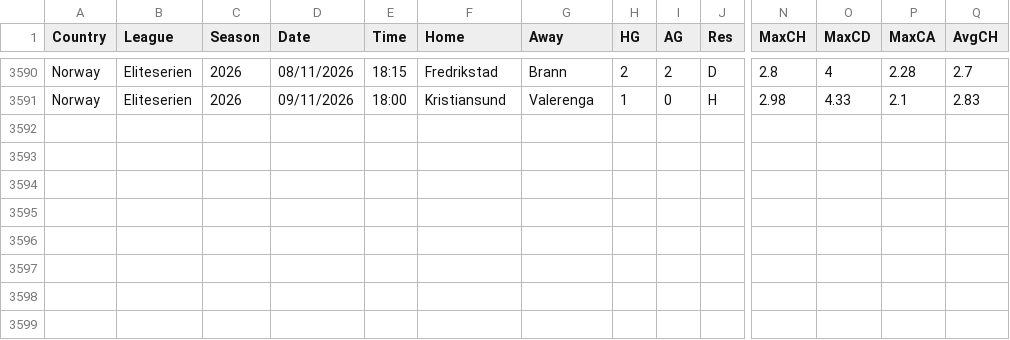
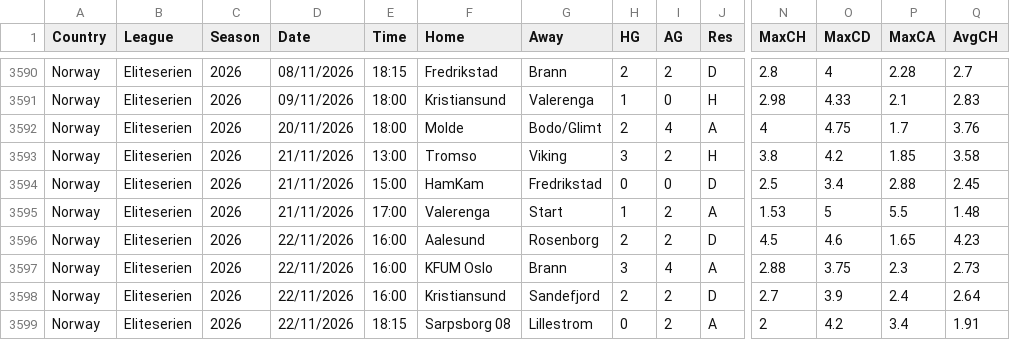
Before and after one commit to Melarsed/futbol-veri, a CSV file: new/NOR.csv, drawn as a sheet; only a part is shown, gaps mark what is left out; rows hold the shown columns only; the diff names each change by its address in the sheet, - before the commit and + after, or states it on an @@ line.

```diff
--- a/new/NOR.csv
+++ b/new/NOR.csv
+row 3592: Norway | Eliteserien | 2026 | 20/11/2026 | 18:00 | Molde | Bodo/Glimt | 2 | 4 | A | 4 | 4.75 | 1.7 | 3.76
+row 3593: Norway | Eliteserien | 2026 | 21/11/2026 | 13:00 | Tromso | Viking | 3 | 2 | H | 3.8 | 4.2 | 1.85 | 3.58
+row 3594: Norway | Eliteserien | 2026 | 21/11/2026 | 15:00 | HamKam | Fredrikstad | 0 | 0 | D | 2.5 | 3.4 | 2.88 | 2.45
+row 3595: Norway | Eliteserien | 2026 | 21/11/2026 | 17:00 | Valerenga | Start | 1 | 2 | A | 1.53 | 5 | 5.5 | 1.48
+row 3596: Norway | Eliteserien | 2026 | 22/11/2026 | 16:00 | Aalesund | Rosenborg | 2 | 2 | D | 4.5 | 4.6 | 1.65 | 4.23
+row 3597: Norway | Eliteserien | 2026 | 22/11/2026 | 16:00 | KFUM Oslo | Brann | 3 | 4 | A | 2.88 | 3.75 | 2.3 | 2.73
+row 3598: Norway | Eliteserien | 2026 | 22/11/2026 | 16:00 | Kristiansund | Sandefjord | 2 | 2 | D | 2.7 | 3.9 | 2.4 | 2.64
+row 3599: Norway | Eliteserien | 2026 | 22/11/2026 | 18:15 | Sarpsborg 08 | Lillestrom | 0 | 2 | A | 2 | 4.2 | 3.4 | 1.91
```
Also changed, not shown: new/DNK.csv, new/POL.csv, 7 other files.
